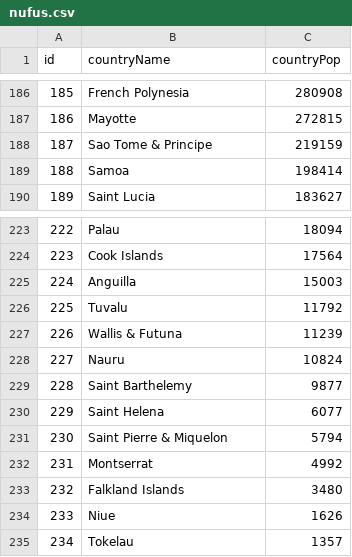
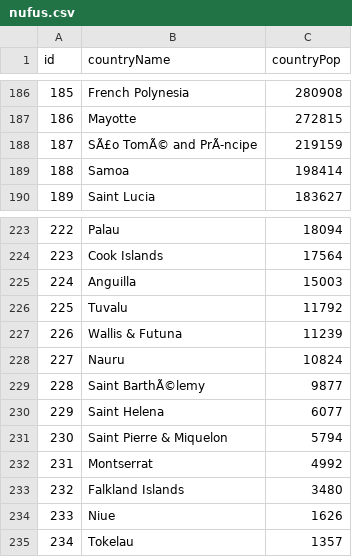
Before and after one commit to bayramtok/rstudio, a CSV file: nufus.csv, drawn as a sheet; only a part is shown, gaps mark what is left out; the diff covers the shown part only.

```diff
--- a/nufus.csv
+++ b/nufus.csv
@@ -187,3 +187,3 @@ id,countryName,countryPop
 186,Mayotte,272815
-187,Sao Tome & Principe,219159
+187,SÃ£o TomÃ© and PrÃ-ncipe,219159
 188,Samoa,198414
@@ -228,3 +228,3 @@ id,countryName,countryPop
 227,Nauru,10824
-228,Saint Barthelemy,9877
+228,Saint BarthÃ©lemy,9877
 229,Saint Helena,6077
```
Also changed, not shown: 2 added rows and 6 edited cells elsewhere in this file.
